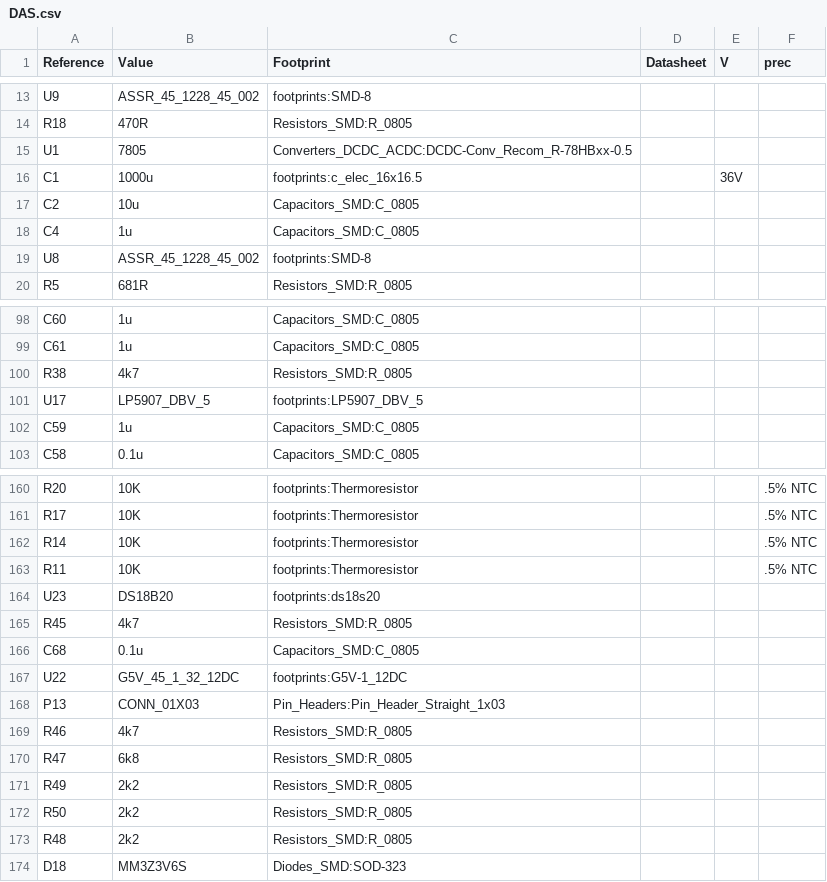
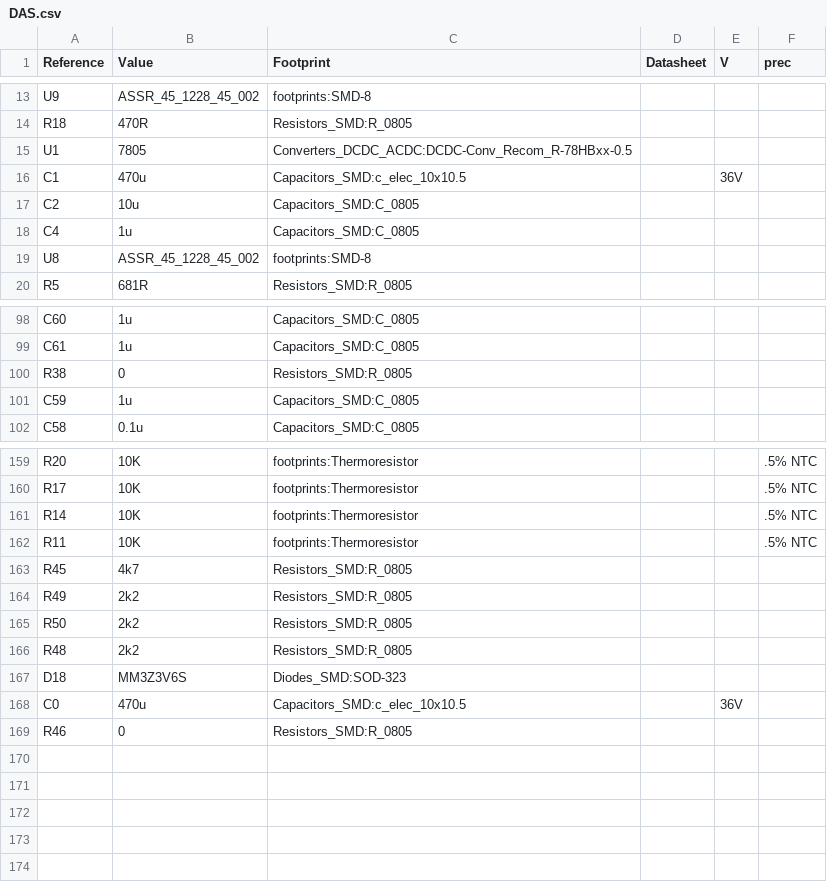
Before and after one commit to meowthink/thermocouple, a CSV file: hardware/DAS.csv, drawn as a sheet; only a part is shown, gaps mark what is left out.

Commit message:
Try fix issues found out during prototyping.   Misused LDO supplying VDDA removed.   Wrong pin assignment to DC-DC module corrected.   Footprint of SPI Flash tweaked to allow wider selection of parts.   A pull-up resistor and a current limit resistor added to Chain block.   Footprint SOD-323 changed to KiCad's one.   The main power capacitor has been splitted to two.

```diff
--- a/hardware/DAS.csv
+++ b/hardware/DAS.csv
@@ -15,3 +15,3 @@ R18,470R,Resistors_SMD:R_0805,
 U1,7805,Converters_DCDC_ACDC:DCDC-Conv_Recom_R-78HBxx-0.5,
-C1,1000u,footprints:c_elec_16x16.5,,36V,
+C1,470u,Capacitors_SMD:c_elec_10x10.5,,36V,
 C2,10u,Capacitors_SMD:C_0805,
@@ -99,4 +99,3 @@ C60,1u,Capacitors_SMD:C_0805,
 C61,1u,Capacitors_SMD:C_0805,
-R38,4k7,Resistors_SMD:R_0805,
-U17,LP5907_DBV_5,footprints:LP5907_DBV_5,
+R38,0,Resistors_SMD:R_0805,
 C59,1u,Capacitors_SMD:C_0805,
@@ -163,9 +162,3 @@ R14,10K,footprints:Thermoresistor,,,.5% NTC
 R11,10K,footprints:Thermoresistor,,,.5% NTC
-U23,DS18B20,footprints:ds18s20,
 R45,4k7,Resistors_SMD:R_0805,
-C68,0.1u,Capacitors_SMD:C_0805,
-U22,G5V_45_1_32_12DC,footprints:G5V-1_12DC,
-P13,CONN_01X03,Pin_Headers:Pin_Header_Straight_1x03,
-R46,4k7,Resistors_SMD:R_0805,
-R47,6k8,Resistors_SMD:R_0805,
 R49,2k2,Resistors_SMD:R_0805,
@@ -174 +167,3 @@ R48,2k2,Resistors_SMD:R_0805,
 D18,MM3Z3V6S,Diodes_SMD:SOD-323,
+C0,470u,Capacitors_SMD:c_elec_10x10.5,,36V,
+R46,0,Resistors_SMD:R_0805,
```
Also changed, not shown: 21 other files.
